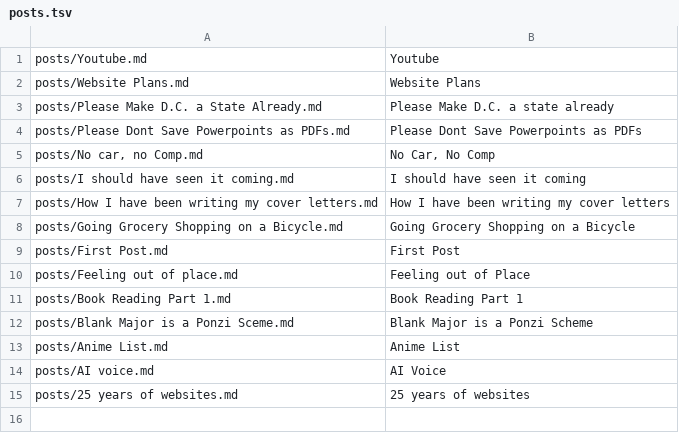
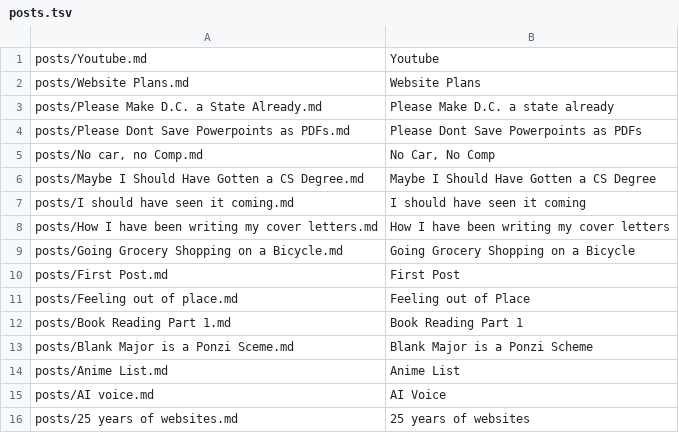
Before and after one commit to metaknowledge/blog, a TSV file: build/posts.tsv, drawn as a sheet.

Commit message:
new post

```diff
--- a/build/posts.tsv
+++ b/build/posts.tsv
@@ -5,2 +5,3 @@ posts/Please Dont Save Powerpoints as PDFs.md	Please Dont Save Powerpoints as PD
 posts/No car, no Comp.md	No Car, No Comp		
+posts/Maybe I Should Have Gotten a CS Degree.md	Maybe I Should Have Gotten a CS Degree		
 posts/I should have seen it coming.md	I should have seen it coming		
```
Also changed, not shown: docs/posts.tsv, 7 other files.
